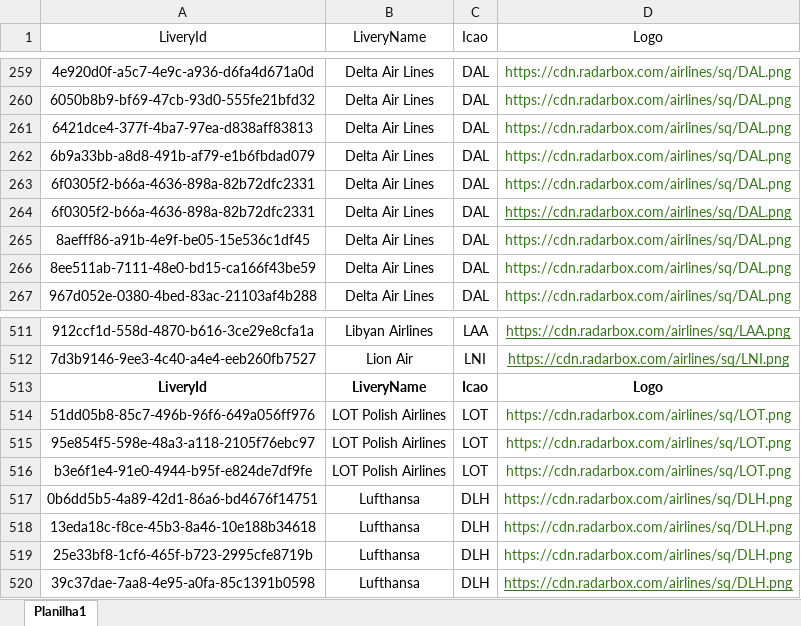
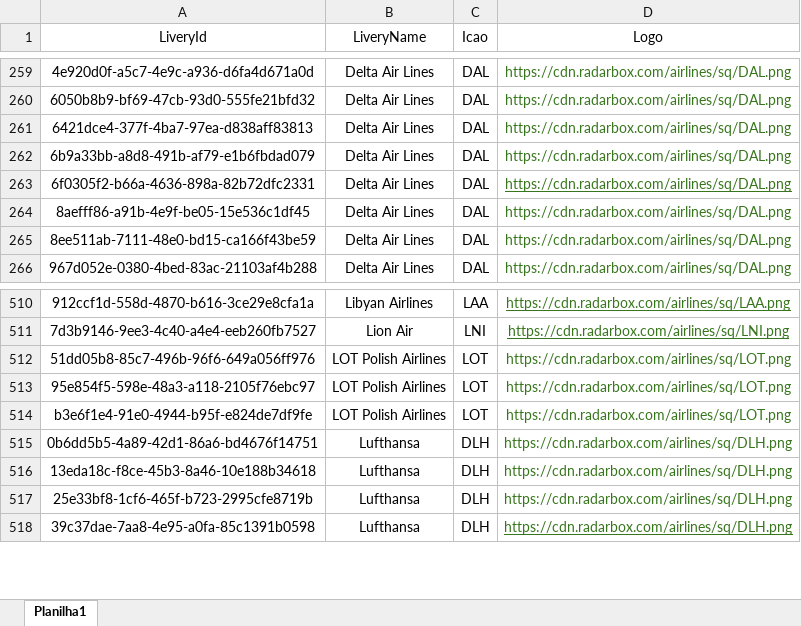
Before and after one commit to Dalmocabral/infinteflightaerobrasil_atc, an Excel workbook: compania.xlsx, sheet Planilha1, drawn as a sheet; only a part is shown, gaps mark what is left out; values as stored, in another font and other column widths than the file's, no borders; charts and pictures and conditional formats not drawn; the diff names each change by its address in the sheet, - before the commit and + after, or states it on an @@ line.

```diff
--- a/compania.xlsx (sheet Planilha1)
+++ b/compania.xlsx (sheet Planilha1)
-D263 underline: off
+D263 underline: on
-row 264: 6f0305f2-b66a-4636-898a-82b72dfc2331 | Delta Air Lines | DAL | https://cdn.radarbox.com/airlines/sq/DAL.png
-row 513: LiveryId | LiveryName | Icao | Logo
```
Also changed, not shown: 1 other file.
